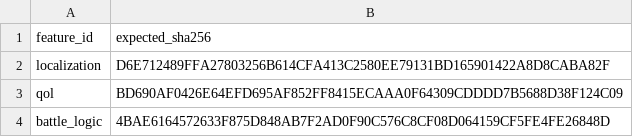
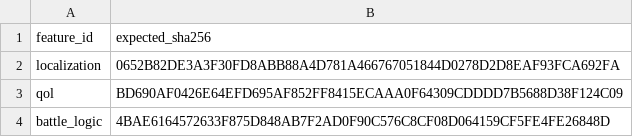
Before and after one commit to solid1353/NA2-Modding, a TSV file: na2_patcher/profiles/current/features.tsv, drawn as a sheet.

```diff
--- a/na2_patcher/profiles/current/features.tsv
+++ b/na2_patcher/profiles/current/features.tsv
@@ -1,3 +1,3 @@
 feature_id	expected_sha256
-localization	D6E712489FFA27803256B614CFA413C2580EE79131BD165901422A8D8CABA82F
+localization	0652B82DE3A3F30FD8ABB88A4D781A466767051844D0278D2D8EAF93FCA692FA
 qol	BD690AF0426E64EFD695AF852FF8415ECAAA0F64309CDDDD7B5688D38F124C09
```
Also changed, not shown: na2_patcher/features/localization/string_patcher/config.tsv, na2_patcher/features/localization/translation_importer/mappings.tsv, 6 other files.
